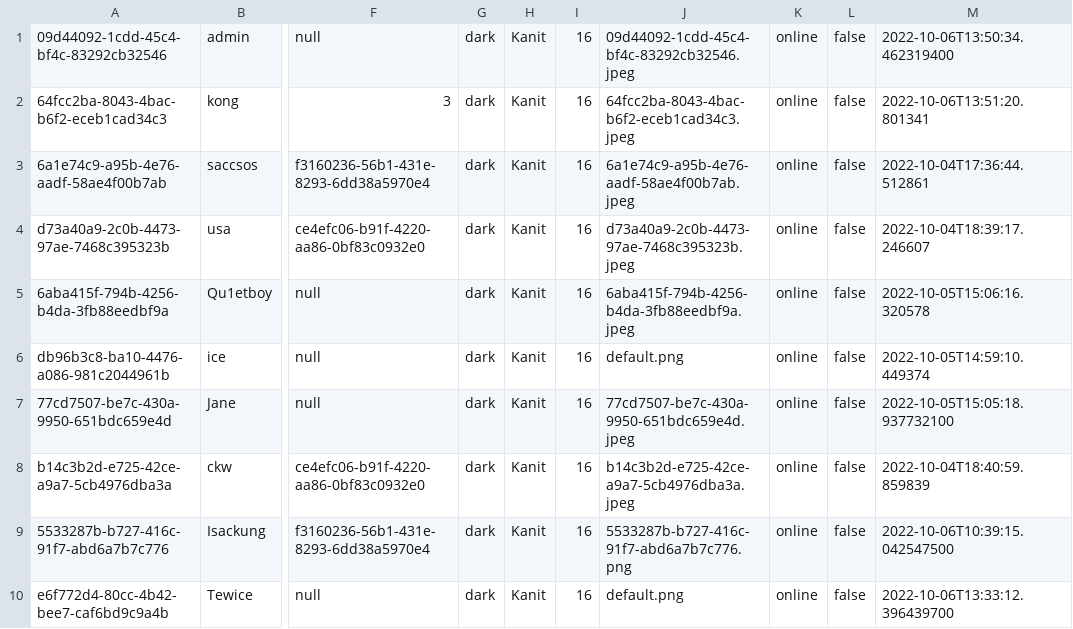
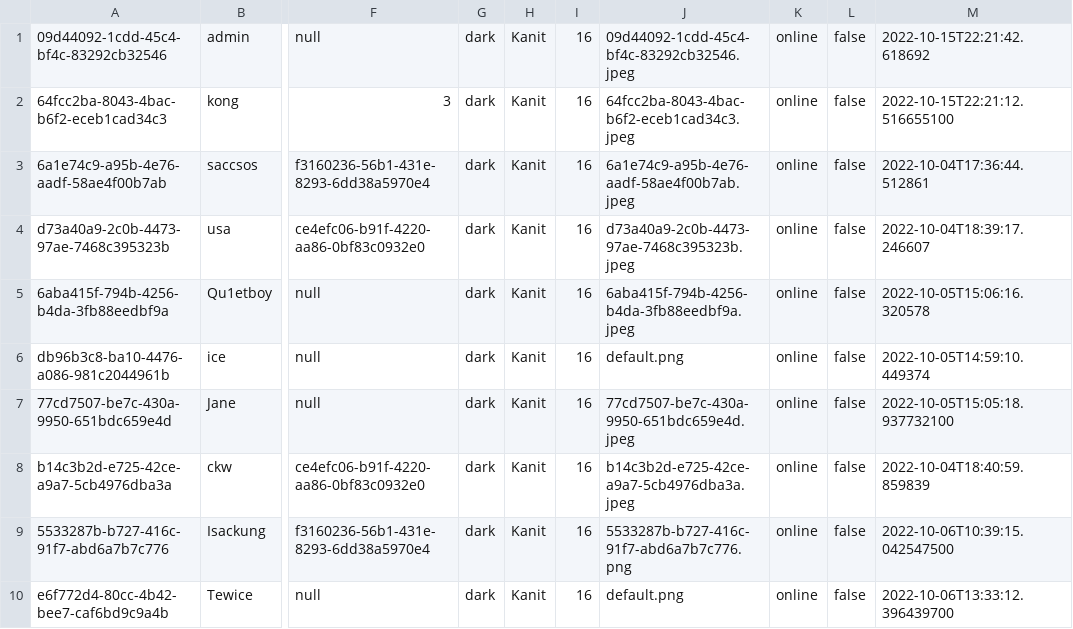
Before and after one commit to Qu1etboy/KU-Fondue, a CSV file: data/user.csv, drawn as a sheet; only a part is shown, gaps mark what is left out; the diff names each change by its address in the sheet, - before the commit and + after, or states it on an @@ line.

Commit message:
test true complaint data

```diff
--- a/data/user.csv
+++ b/data/user.csv
-M1: 2022-10-06T13:50:34.462319400
+M1: 2022-10-15T22:21:42.618692
-M2: 2022-10-06T13:51:20.801341
+M2: 2022-10-15T22:21:12.516655100
```
Also changed, not shown: 2 other files.
